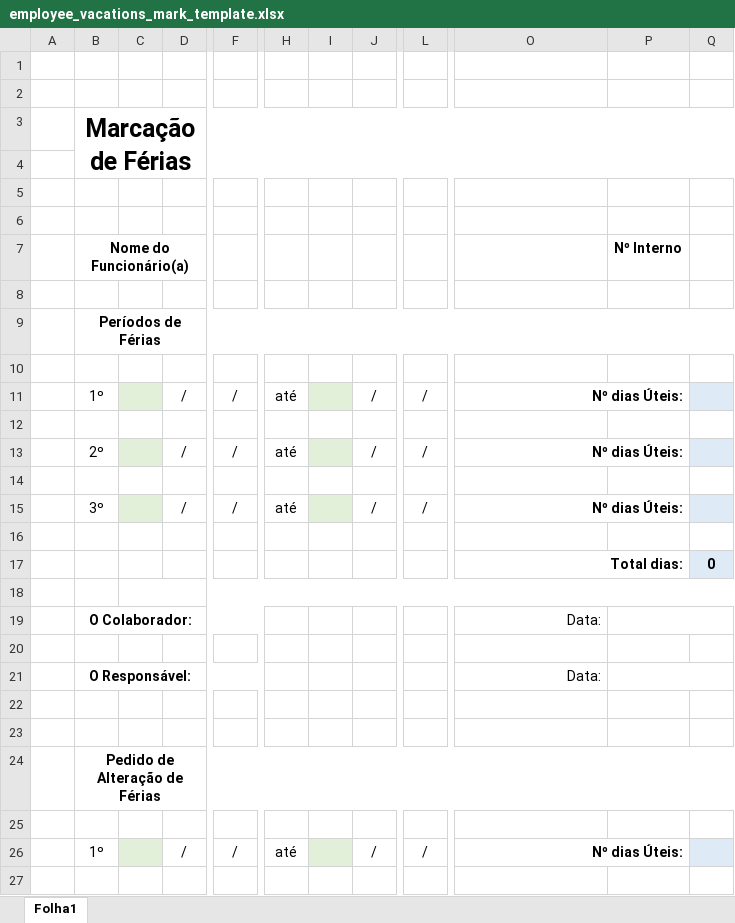
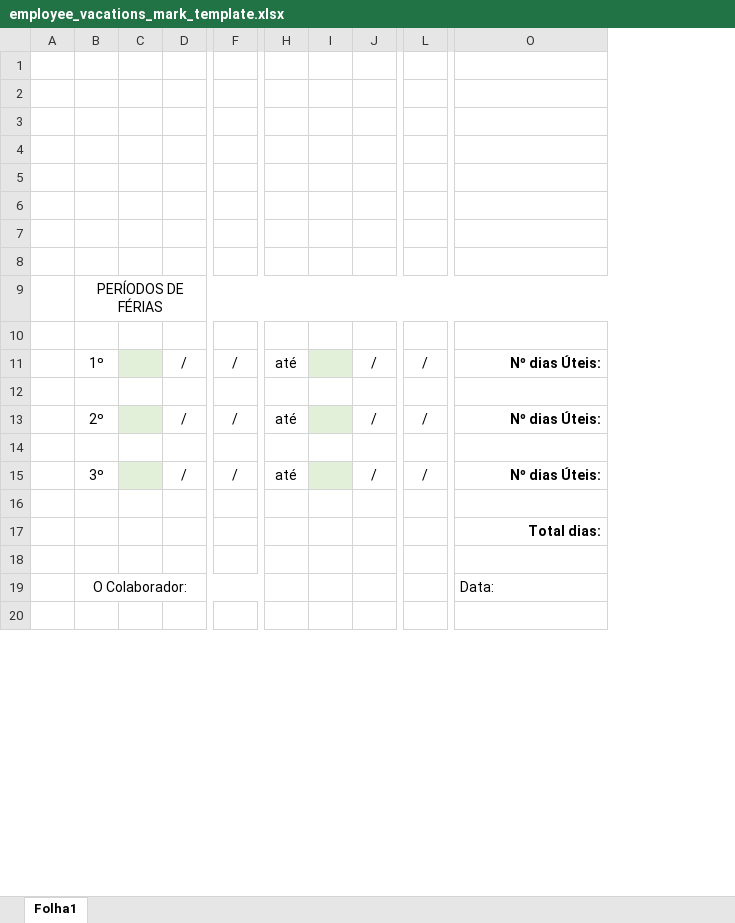
Before and after one commit to 1FAMM1/CB360-Online, an Excel workbook: templates/employee_vacations_mark_template.xlsx, sheet Folha1, drawn as a sheet; only a part is shown, gaps mark what is left out; values as stored, in another font and other column widths than the file's, no borders; charts and pictures not drawn; removed rows and columns are numbered as before the commit, all else as after; rows hold the shown columns only; the diff covers the shown part only; the diff names each change by its address in the sheet, - before the commit and + after, or states it on an @@ line.

Commit message:
Add files via upload

```diff
--- a/templates/employee_vacations_mark_template.xlsx (sheet Folha1)
+++ b/templates/employee_vacations_mark_template.xlsx (sheet Folha1)
-column C, rows 12-16: // |  | // |  | //
+column C, empty
-column I, rows 12-16: // |  | // |  | //
+column I, empty
-column P, empty
-column Q, row 17: 0
-row 1: (empty)
-row 2: (empty)
-row 3:  | Marcação de Férias
-row 7:  | Nome do Funcionário(a) |  |  |  |  |  |  |  |  | Nº Interno
+row 5: (empty)
+row 6: (empty)
+row 7: (empty)
+row 8: (empty)
-B9: Períodos de Férias
+B9: PERÍODOS DE FÉRIAS
-B9 bold: on
+B9 bold: off
-O11:P11 merged
-row 12:  |  | // |  |  |  | //
+row 12: (empty)
-O13:P13 merged
-row 14:  |  | // |  |  |  | //
+row 14: (empty)
-O15:P15 merged
-row 16:  |  | // |  |  |  | //
+row 16: (empty)
-O17:P17 merged
-B19 bold: on
+B19 bold: off
-O19 alignment: right
+O19 alignment: left
-row 21:  | O Responsável: |  |  |  |  |  |  |  | Data:
-row 22: (empty)
-row 23: (empty)
-row 24:  | Pedido de Alteração de Férias
-row 25: (empty)
-row 26:  | 1º |  | / | / | até |  | / | / | Nº dias Úteis:
-row 27:  |  | // |  |  |  | //
```
Also changed, not shown: 8 removed rows and cell formats elsewhere in this sheet, charts or pictures.
